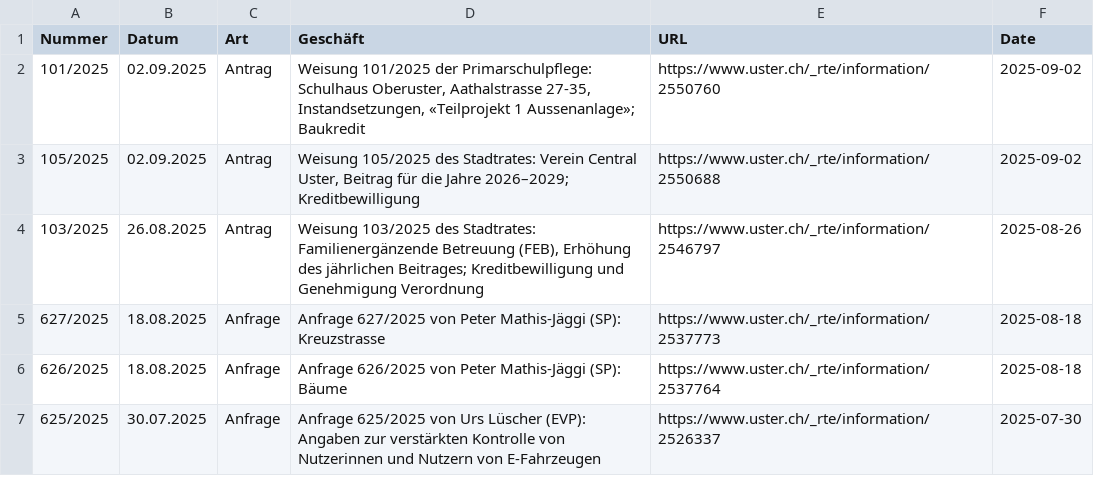
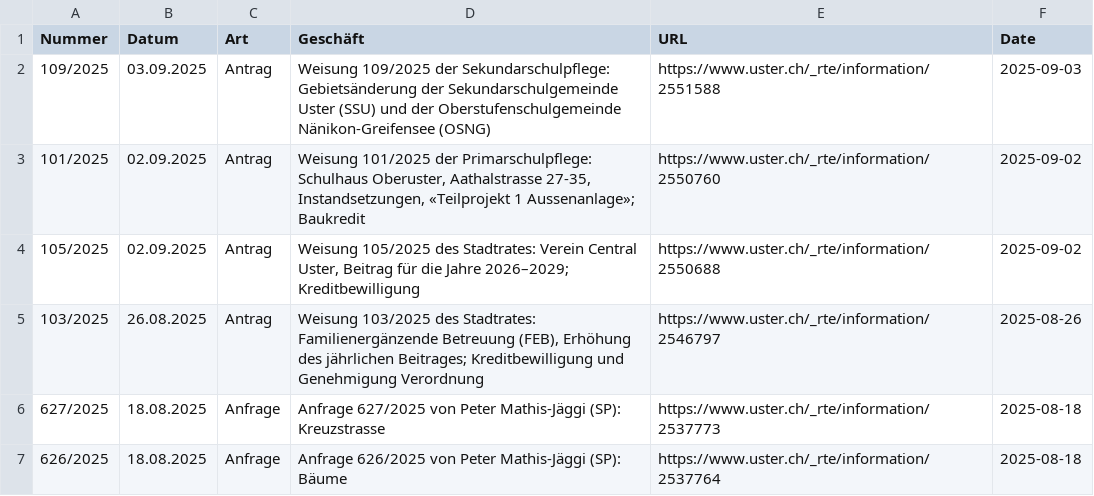
Before and after one commit to data-socialthink/politik-uster, a CSV file: geschafte.csv, drawn as a sheet; only a part is shown; the shorter side is filled out with more unchanged rows; the diff names each change by its address in the sheet, - before the commit and + after, or states it on an @@ line.

Commit message:
Update: 2025-09-05 02:05:05

```diff
--- a/geschafte.csv
+++ b/geschafte.csv
+row 2: 109/2025 | 03.09.2025 | Antrag | Weisung 109/2025 der Sekundarschulpflege: Gebietsänderung der Sekundarschulgemeinde Uster (SSU) und der Oberstufenschulgemeinde Nänikon-Greifensee (OSNG) | https://www.uster.ch/_rte/information/2551588 | 2025-09-03
```
